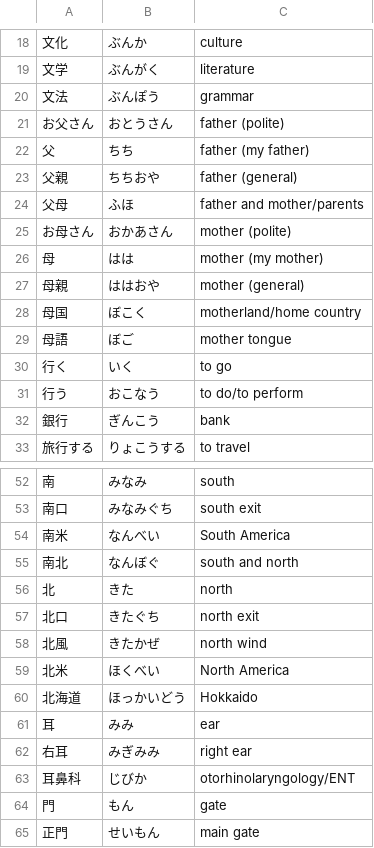
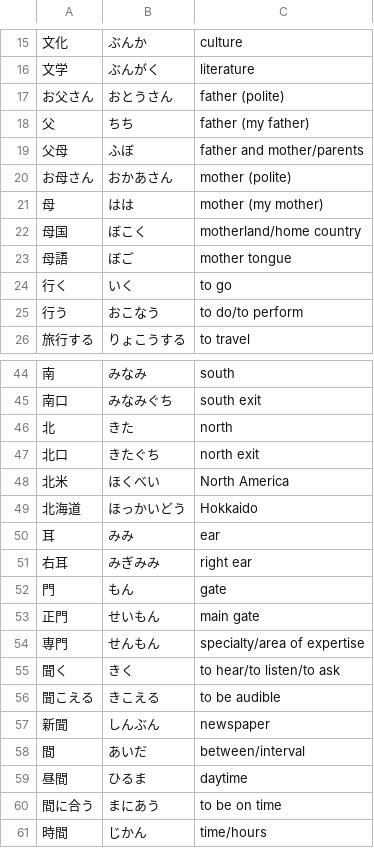
Before and after one commit to ishafayetul/learn-japanese-bd, a CSV file: level/N5/Kanji-03-Words/Vocabulary/Vocab-Lesson-kanji.csv, drawn as a sheet; only a part is shown, gaps mark what is left out; the shorter side is filled out with more unchanged rows; the diff covers the shown part only.

Commit message:
added kanji

```diff
--- a/level/N5/Kanji-03-Words/Vocabulary/Vocab-Lesson-kanji.csv
+++ b/level/N5/Kanji-03-Words/Vocabulary/Vocab-Lesson-kanji.csv
@@ -19,10 +16,7 @@
 文学,ぶんがく,literature
-文法,ぶんぽう,grammar
 お父さん,おとうさん,father (polite)
 父,ちち,father (my father)
-父親,ちちおや,father (general)
-父母,ふほ,father and mother/parents
+父母,ふぼ,father and mother/parents
 お母さん,おかあさん,mother (polite)
 母,はは,mother (my mother)
-母親,ははおや,mother (general)
 母国,ぼこく,motherland/home country
@@ -31,3 +25,2 @@
 行う,おこなう,to do/to perform
-銀行,ぎんこう,bank
 旅行する,りょこうする,to travel
@@ -53,7 +45,4 @@
 南口,みなみぐち,south exit
-南米,なんべい,South America
-南北,なんぼぐ,south and north
 北,きた,north
 北口,きたぐち,north exit
-北風,きたかぜ,north wind
 北米,ほくべい,North America
@@ -62,3 +51,2 @@
 右耳,みぎみみ,right ear
-耳鼻科,じびか,otorhinolaryngology/ENT
 門,もん,gate
```
Also changed, not shown: 4 removed rows and 2 edited cells elsewhere in this file.
